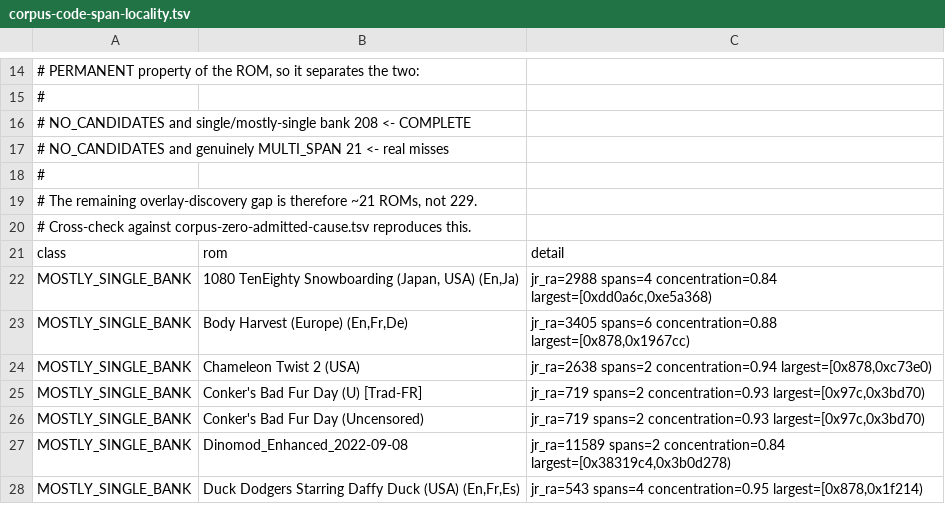
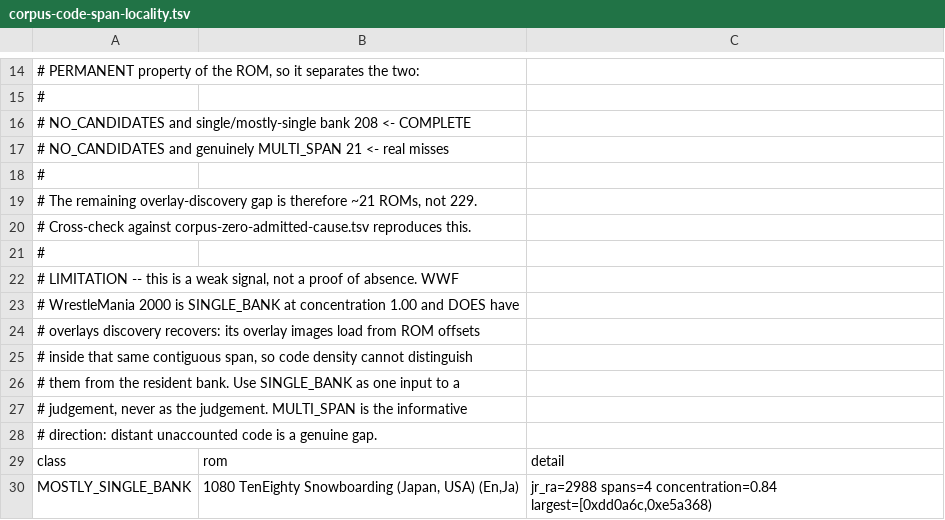
Before and after one commit to fn64/fn64, a TSV file: crates/fn64-discover/reference/corpus-code-span-locality.tsv, drawn as a sheet; only a part is shown, gaps mark what is left out; the shorter side is filled out with more unchanged rows.

```diff
--- a/crates/fn64-discover/reference/corpus-code-span-locality.tsv
+++ b/crates/fn64-discover/reference/corpus-code-span-locality.tsv
@@ -20,2 +20,10 @@
 # Cross-check against corpus-zero-admitted-cause.tsv reproduces this.
+#
+# LIMITATION -- this is a weak signal, not a proof of absence. WWF
+# WrestleMania 2000 is SINGLE_BANK at concentration 1.00 and DOES have
+# overlays discovery recovers: its overlay images load from ROM offsets
+# inside that same contiguous span, so code density cannot distinguish
+# them from the resident bank. Use SINGLE_BANK as one input to a
+# judgement, never as the judgement. MULTI_SPAN is the informative
+# direction: distant unaccounted code is a genuine gap.
 class	rom	detail
```
Also changed, not shown: 2 other files.
